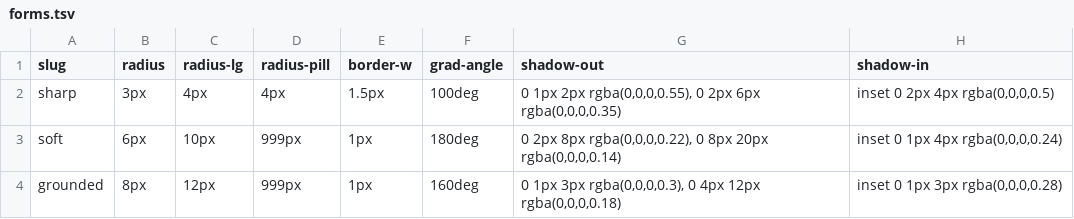
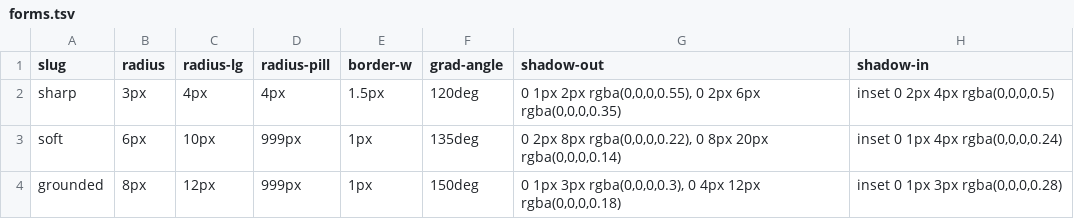
Before and after one commit to mawizorek/ClickUp_apps, a TSV file: shared/themes/forms.tsv, drawn as a sheet.

Commit message:
themes: forms grad-angle -> live diagonals (120/135/150)

```diff
--- a/shared/themes/forms.tsv
+++ b/shared/themes/forms.tsv
@@ -1,4 +1,4 @@
 slug	radius	radius-lg	radius-pill	border-w	grad-angle	shadow-out	shadow-in
-sharp	3px	4px	4px	1.5px	100deg	0 1px 2px rgba(0,0,0,0.55), 0 2px 6px rgba(0,0,0,0.35)	inset 0 2px 4px rgba(0,0,0,0.5)
-soft	6px	10px	999px	1px	180deg	0 2px 8px rgba(0,0,0,0.22), 0 8px 20px rgba(0,0,0,0.14)	inset 0 1px 4px rgba(0,0,0,0.24)
-grounded	8px	12px	999px	1px	160deg	0 1px 3px rgba(0,0,0,0.3), 0 4px 12px rgba(0,0,0,0.18)	inset 0 1px 3px rgba(0,0,0,0.28)
+sharp	3px	4px	4px	1.5px	120deg	0 1px 2px rgba(0,0,0,0.55), 0 2px 6px rgba(0,0,0,0.35)	inset 0 2px 4px rgba(0,0,0,0.5)
+soft	6px	10px	999px	1px	135deg	0 2px 8px rgba(0,0,0,0.22), 0 8px 20px rgba(0,0,0,0.14)	inset 0 1px 4px rgba(0,0,0,0.24)
+grounded	8px	12px	999px	1px	150deg	0 1px 3px rgba(0,0,0,0.3), 0 4px 12px rgba(0,0,0,0.18)	inset 0 1px 3px rgba(0,0,0,0.28)
```
